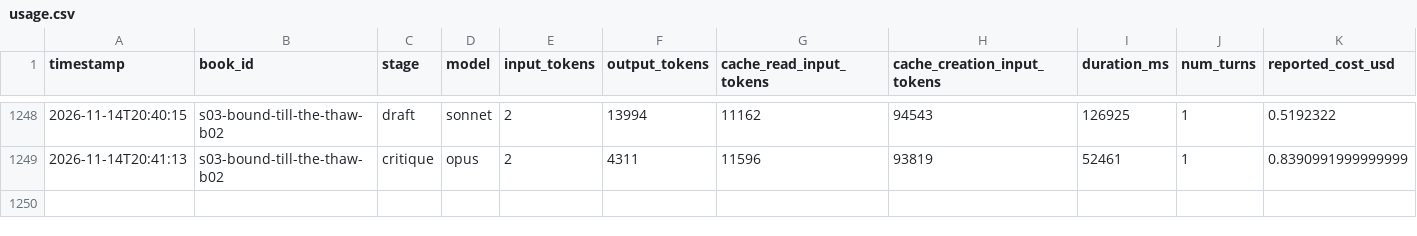
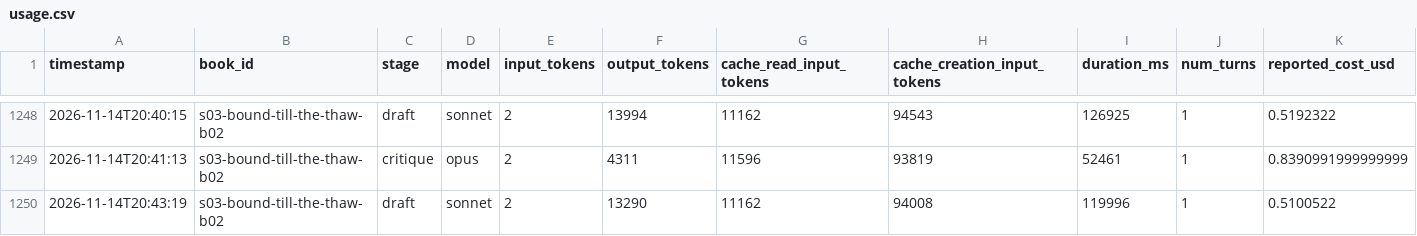
Before and after one commit to vimalcherangattu/Romantasy-Factory, a CSV file: state/usage.csv, drawn as a sheet; only a part is shown, gaps mark what is left out.

```diff
--- a/state/usage.csv
+++ b/state/usage.csv
@@ -1249 +1249,2 @@ timestamp,book_id,stage,model,input_tokens,output_tokens,cache_read_input_tokens
 2026-11-14T20:41:13,s03-bound-till-the-thaw-b02,critique,opus,2,4311,11596,93819,52461,1,0.8390991999999999
+2026-11-14T20:43:19,s03-bound-till-the-thaw-b02,draft,sonnet,2,13290,11162,94008,119996,1,0.5100522
```
Also changed, not shown: 4 other files.
